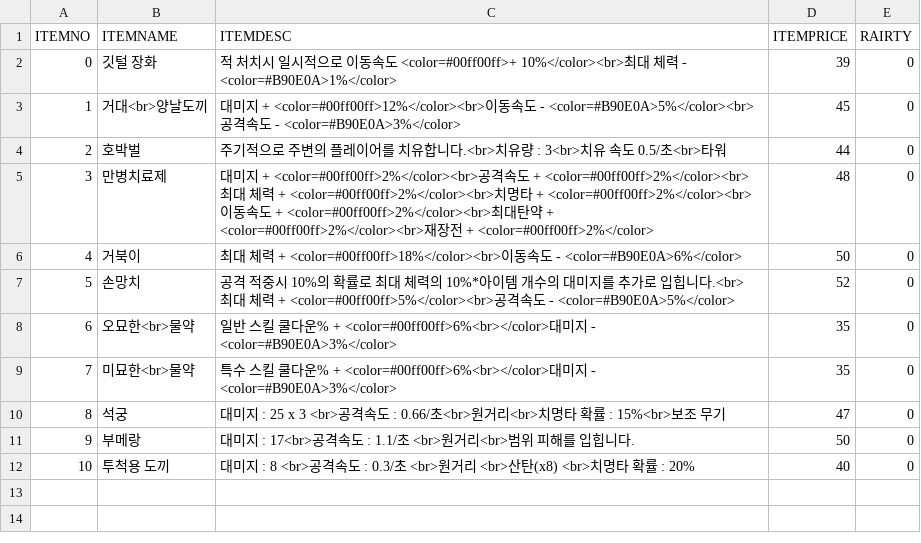
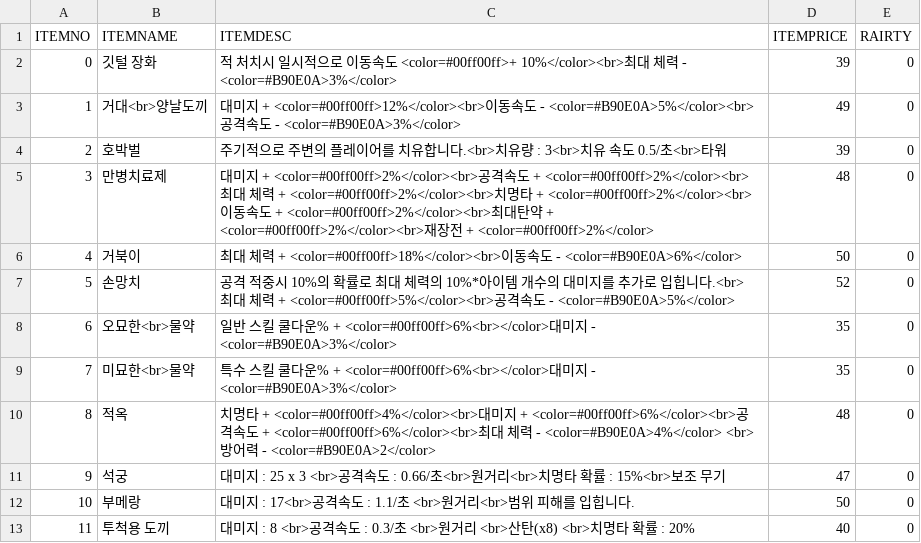
Before and after one commit to iolpplpojl/VamSirv, a CSV file: Sirv/Assets/Resources/Items_rare.csv, drawn as a sheet; addresses are those after the commit; the diff names each change by its address in the sheet, - before the commit and + after, or states it on an @@ line.

```diff
--- a/Sirv/Assets/Resources/Items_rare.csv
+++ b/Sirv/Assets/Resources/Items_rare.csv
-C2 (ITEMDESC): …- <color=#B90E0A>1%</color>
+C2 (ITEMDESC): …- <color=#B90E0A>3%</color>
-D3 (ITEMPRICE): 45
+D3 (ITEMPRICE): 49
-D4 (ITEMPRICE): 44
+D4 (ITEMPRICE): 39
+row 10: 8 | 적옥 | 치명타 + <color=#00ff00ff>4%</color><br>대미지 + <color=#00ff00ff>6%</color><br>공격속도 + <color=#00ff00ff>6%</color><br>최대 체력 - <color=#B90E0A>4%</color> <br>방어력 - <color=#B90E0A>2</color> | 48 | 0
@@ column A (ITEMNO) renumbered from row 11 down @@
```
Also changed, not shown: Sirv/Assets/Resources/Items.csv, Sirv/Assets/Resources/Items_epic.csv, 44 other files.
